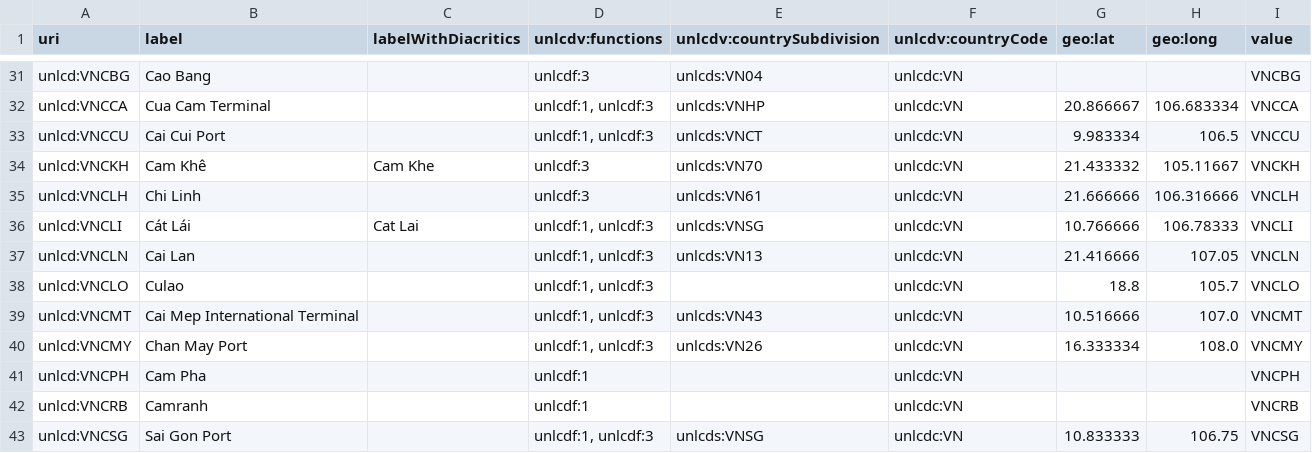
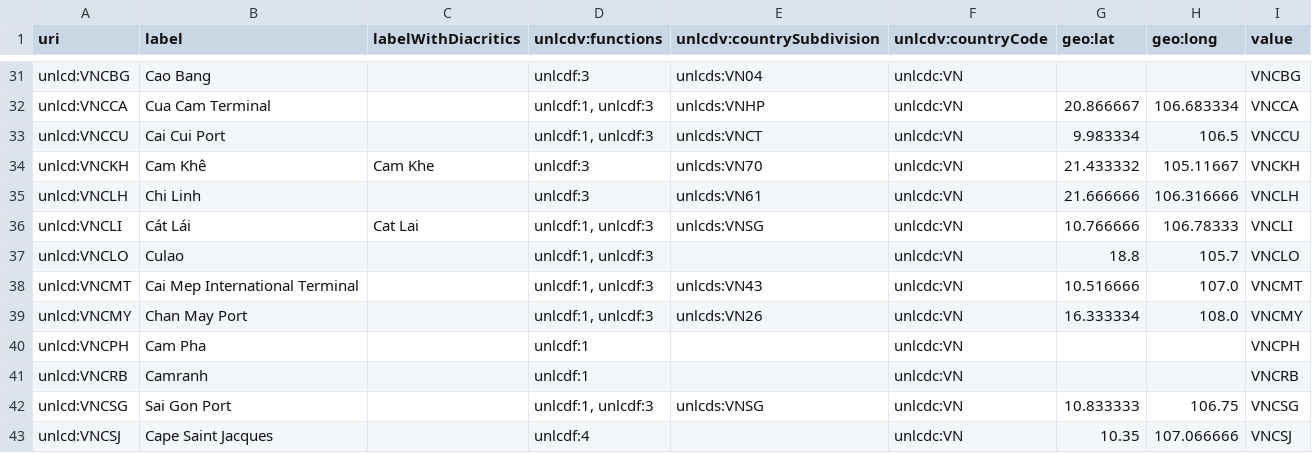
Before and after one commit to uncefact/vocabulary-outputs, a CSV file: _data/unlocodevn.csv, drawn as a sheet; only a part is shown, gaps mark what is left out; the shorter side is filled out with more unchanged rows.

```diff
--- a/_data/unlocodevn.csv
+++ b/_data/unlocodevn.csv
@@ -36,3 +36,2 @@
 "unlcd:VNCLI","Cát Lái","Cat Lai","unlcdf:1, unlcdf:3","unlcds:VNSG","unlcdc:VN","10.766666","106.78333","VNCLI"
-"unlcd:VNCLN","Cai Lan",,"unlcdf:1, unlcdf:3","unlcds:VN13","unlcdc:VN","21.416666","107.05","VNCLN"
 "unlcd:VNCLO","Culao",,"unlcdf:1, unlcdf:3",,"unlcdc:VN","18.8","105.7","VNCLO"
```
Also changed, not shown: _data/unlocodeae.csv, _data/unlocodebr.csv, 41 other files.
